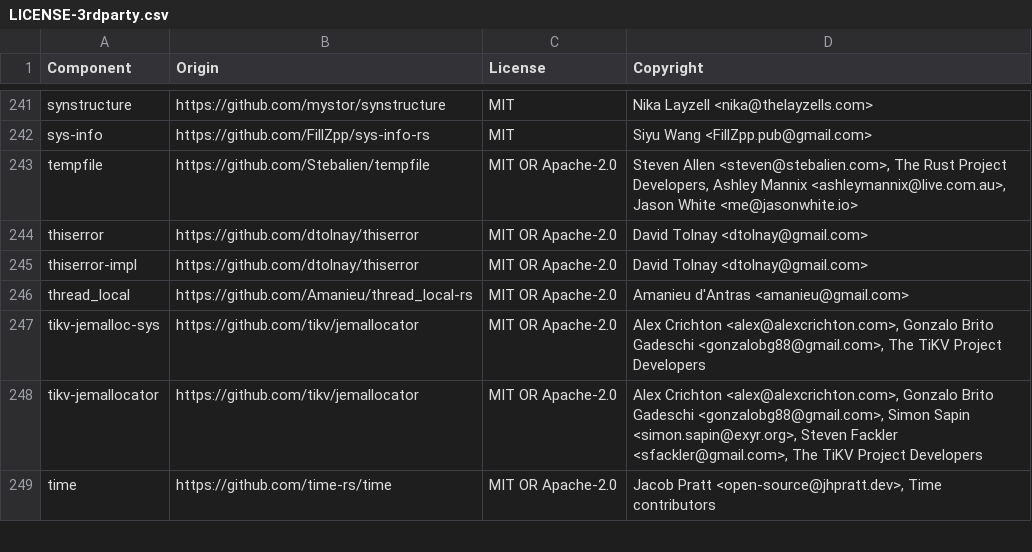
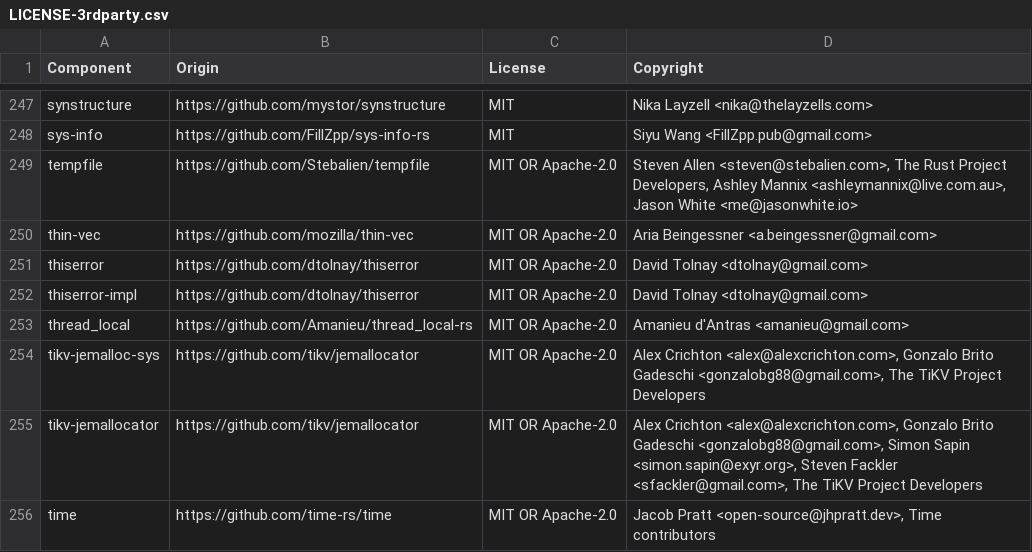
Before and after one commit to DataDog/datadog-lambda-extension, a CSV file: bottlecap/LICENSE-3rdparty.csv, drawn as a sheet; only a part is shown, gaps mark what is left out; the diff covers the shown part only.

```diff
--- a/bottlecap/LICENSE-3rdparty.csv
+++ b/bottlecap/LICENSE-3rdparty.csv
@@ -243,2 +249,3 @@ sys-info,https://github.com/FillZpp/sys-info-rs,MIT,Siyu Wang <FillZpp.pub@gmail
 tempfile,https://github.com/Stebalien/tempfile,MIT OR Apache-2.0,"Steven Allen <steven@stebalien.com>, The Rust Project Developers, Ashley Mannix <ashleymannix@live.com.au>, Jason White <me@jasonwhite.io>"
+thin-vec,https://github.com/mozilla/thin-vec,MIT OR Apache-2.0,Aria Beingessner <a.beingessner@gmail.com>
 thiserror,https://github.com/dtolnay/thiserror,MIT OR Apache-2.0,David Tolnay <dtolnay@gmail.com>
```
Also changed, not shown: 6 added rows elsewhere in this file, 5 other files.
